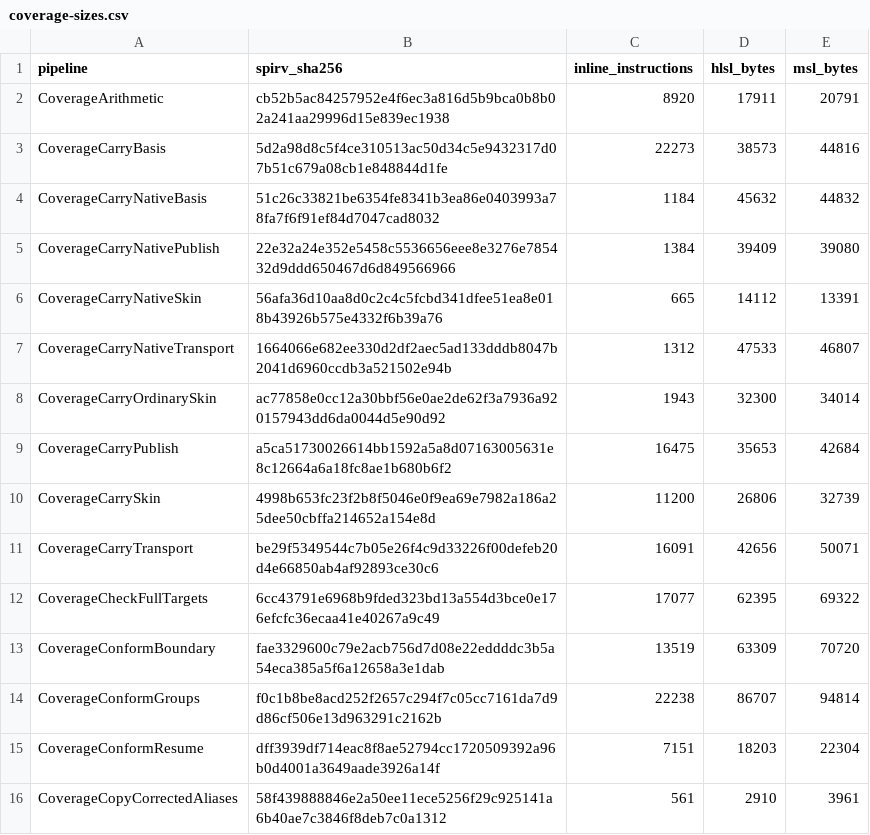
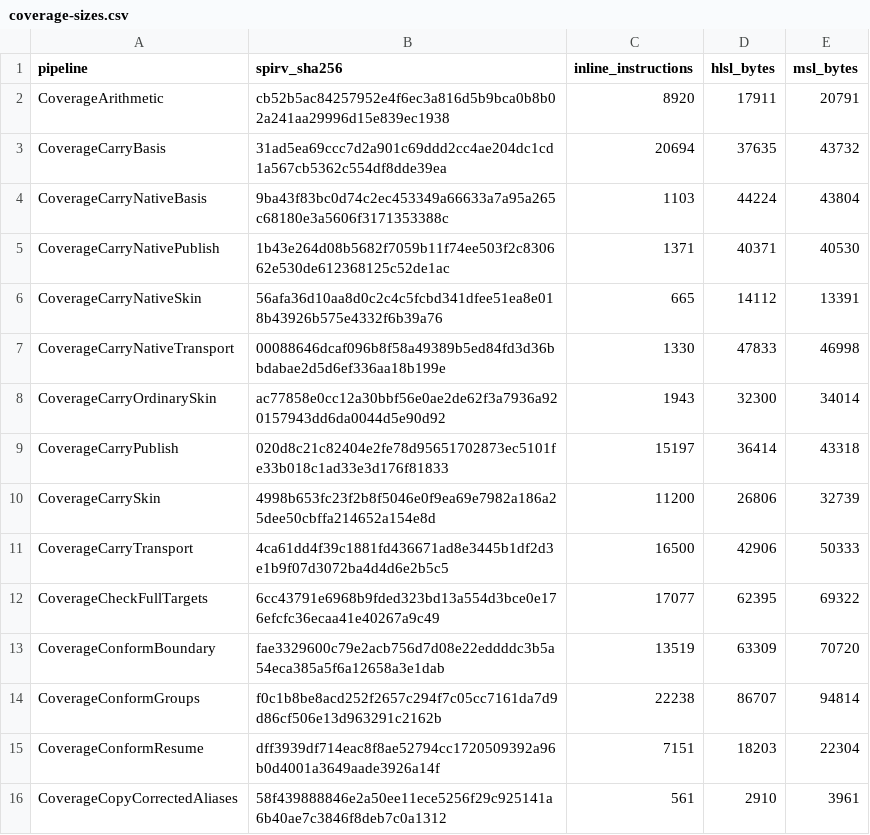
Before and after one commit to APKiwiOrg/KhaozEngine, a CSV file: KhaozEngine.Render.Tests/Gpu/shader-corpus/coverage-sizes.csv, drawn as a sheet; only a part is shown.

Commit message:
perf(coverage): repair carry bindings and streamline publication

```diff
--- a/KhaozEngine.Render.Tests/Gpu/shader-corpus/coverage-sizes.csv
+++ b/KhaozEngine.Render.Tests/Gpu/shader-corpus/coverage-sizes.csv
@@ -2,11 +2,11 @@ pipeline,spirv_sha256,inline_instructions,hlsl_bytes,msl_bytes
 CoverageArithmetic,cb52b5ac84257952e4f6ec3a816d5b9bca0b8b02a241aa29996d15e839ec1938,8920,17911,20791
-CoverageCarryBasis,5d2a98d8c5f4ce310513ac50d34c5e9432317d07b51c679a08cb1e848844d1fe,22273,38573,44816
-CoverageCarryNativeBasis,51c26c33821be6354fe8341b3ea86e0403993a78fa7f6f91ef84d7047cad8032,1184,45632,44832
-CoverageCarryNativePublish,22e32a24e352e5458c5536656eee8e3276e785432d9ddd650467d6d849566966,1384,39409,39080
+CoverageCarryBasis,31ad5ea69ccc7d2a901c69ddd2cc4ae204dc1cd1a567cb5362c554df8dde39ea,20694,37635,43732
+CoverageCarryNativeBasis,9ba43f83bc0d74c2ec453349a66633a7a95a265c68180e3a5606f3171353388c,1103,44224,43804
+CoverageCarryNativePublish,1b43e264d08b5682f7059b11f74ee503f2c830662e530de612368125c52de1ac,1371,40371,40530
 CoverageCarryNativeSkin,56afa36d10aa8d0c2c4c5fcbd341dfee51ea8e018b43926b575e4332f6b39a76,665,14112,13391
-CoverageCarryNativeTransport,1664066e682ee330d2df2aec5ad133dddb8047b2041d6960ccdb3a521502e94b,1312,47533,46807
+CoverageCarryNativeTransport,00088646dcaf096b8f58a49389b5ed84fd3d36bbdabae2d5d6ef336aa18b199e,1330,47833,46998
 CoverageCarryOrdinarySkin,ac77858e0cc12a30bbf56e0ae2de62f3a7936a920157943dd6da0044d5e90d92,1943,32300,34014
-CoverageCarryPublish,a5ca51730026614bb1592a5a8d07163005631e8c12664a6a18fc8ae1b680b6f2,16475,35653,42684
+CoverageCarryPublish,020d8c21c82404e2fe78d95651702873ec5101fe33b018c1ad33e3d176f81833,15197,36414,43318
 CoverageCarrySkin,4998b653fc23f2b8f5046e0f9ea69e7982a186a25dee50cbffa214652a154e8d,11200,26806,32739
-CoverageCarryTransport,be29f5349544c7b05e26f4c9d33226f00defeb20d4e66850ab4af92893ce30c6,16091,42656,50071
+CoverageCarryTransport,4ca61dd4f39c1881fd436671ad8e3445b1df2d3e1b9f07d3072ba4d4d6e2b5c5,16500,42906,50333
 CoverageCheckFullTargets,6cc43791e6968b9fded323bd13a554d3bce0e176efcfc36ecaa41e40267a9c49,17077,62395,69322
```
Also changed, not shown: 17 other files.
